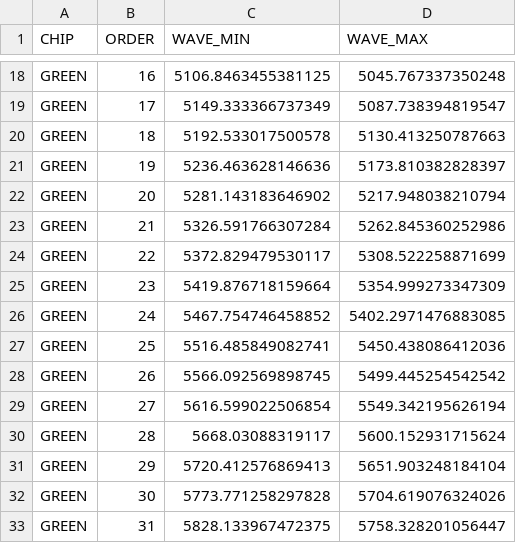
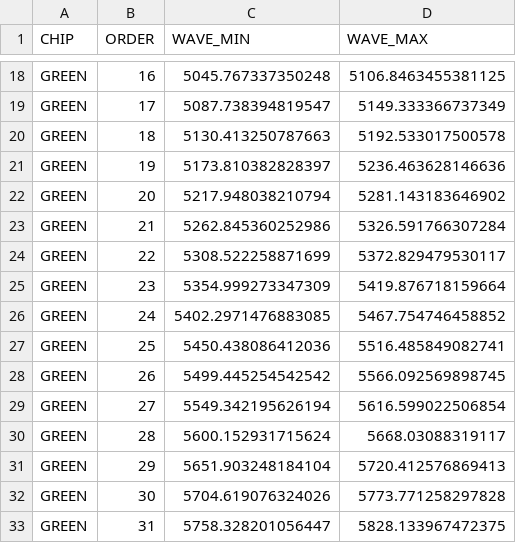
Before and after one commit to Keck-DataReductionPipelines/KPF-Pipeline, a CSV file: reference/rough_wls_fallback.csv, drawn as a sheet; only a part is shown, gaps mark what is left out; the diff covers the shown part only; the diff names each change by its address in the sheet, - before the commit and + after, or states it on an @@ line.

```diff
--- a/reference/rough_wls_fallback.csv
+++ b/reference/rough_wls_fallback.csv
-C18 (WAVE_MIN): 5106.8463455381125
+C18 (WAVE_MIN): 5045.767337350248
-D18 (WAVE_MAX): 5045.767337350248
+D18 (WAVE_MAX): 5106.8463455381125
-C19 (WAVE_MIN): 5149.333366737349
+C19 (WAVE_MIN): 5087.738394819547
-D19 (WAVE_MAX): 5087.738394819547
+D19 (WAVE_MAX): 5149.333366737349
-C20 (WAVE_MIN): 5192.533017500578
+C20 (WAVE_MIN): 5130.413250787663
-D20 (WAVE_MAX): 5130.413250787663
+D20 (WAVE_MAX): 5192.533017500578
-C21 (WAVE_MIN): 5236.463628146636
+C21 (WAVE_MIN): 5173.810382828397
-D21 (WAVE_MAX): 5173.810382828397
+D21 (WAVE_MAX): 5236.463628146636
-C22 (WAVE_MIN): 5281.143183646902
+C22 (WAVE_MIN): 5217.948038210794
-D22 (WAVE_MAX): 5217.948038210794
+D22 (WAVE_MAX): 5281.143183646902
-C23 (WAVE_MIN): 5326.591766307284
+C23 (WAVE_MIN): 5262.845360252986
-D23 (WAVE_MAX): 5262.845360252986
+D23 (WAVE_MAX): 5326.591766307284
-C24 (WAVE_MIN): 5372.829479530117
+C24 (WAVE_MIN): 5308.522258871699
-D24 (WAVE_MAX): 5308.522258871699
+D24 (WAVE_MAX): 5372.829479530117
-C25 (WAVE_MIN): 5419.876718159664
+C25 (WAVE_MIN): 5354.999273347309
-D25 (WAVE_MAX): 5354.999273347309
+D25 (WAVE_MAX): 5419.876718159664
-C26 (WAVE_MIN): 5467.754746458852
+C26 (WAVE_MIN): 5402.2971476883085
-D26 (WAVE_MAX): 5402.2971476883085
+D26 (WAVE_MAX): 5467.754746458852
-C27 (WAVE_MIN): 5516.485849082741
+C27 (WAVE_MIN): 5450.438086412036
-D27 (WAVE_MAX): 5450.438086412036
+D27 (WAVE_MAX): 5516.485849082741
-C28 (WAVE_MIN): 5566.092569898745
+C28 (WAVE_MIN): 5499.445254542542
-D28 (WAVE_MAX): 5499.445254542542
+D28 (WAVE_MAX): 5566.092569898745
-C29 (WAVE_MIN): 5616.599022506854
+C29 (WAVE_MIN): 5549.342195626194
-D29 (WAVE_MAX): 5549.342195626194
+D29 (WAVE_MAX): 5616.599022506854
-C30 (WAVE_MIN): 5668.03088319117
+C30 (WAVE_MIN): 5600.152931715624
-D30 (WAVE_MAX): 5600.152931715624
+D30 (WAVE_MAX): 5668.03088319117
-C31 (WAVE_MIN): 5720.412576869413
+C31 (WAVE_MIN): 5651.903248184104
-D31 (WAVE_MAX): 5651.903248184104
+D31 (WAVE_MAX): 5720.412576869413
-C32 (WAVE_MIN): 5773.771258297828
+C32 (WAVE_MIN): 5704.619076324026
-D32 (WAVE_MAX): 5704.619076324026
+D32 (WAVE_MAX): 5773.771258297828
-C33 (WAVE_MIN): 5828.133967472375
+C33 (WAVE_MIN): 5758.328201056447
-D33 (WAVE_MAX): 5758.328201056447
+D33 (WAVE_MAX): 5828.133967472375
```
Also changed, not shown: 102 edited cells elsewhere in this file, 3 other files.
